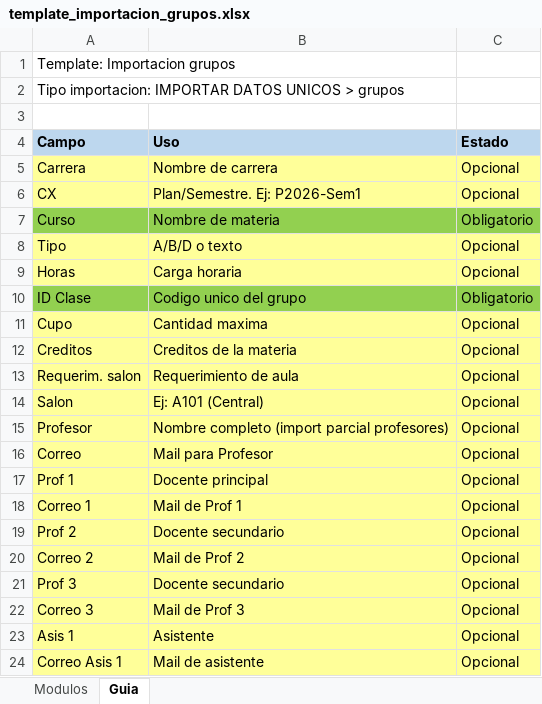
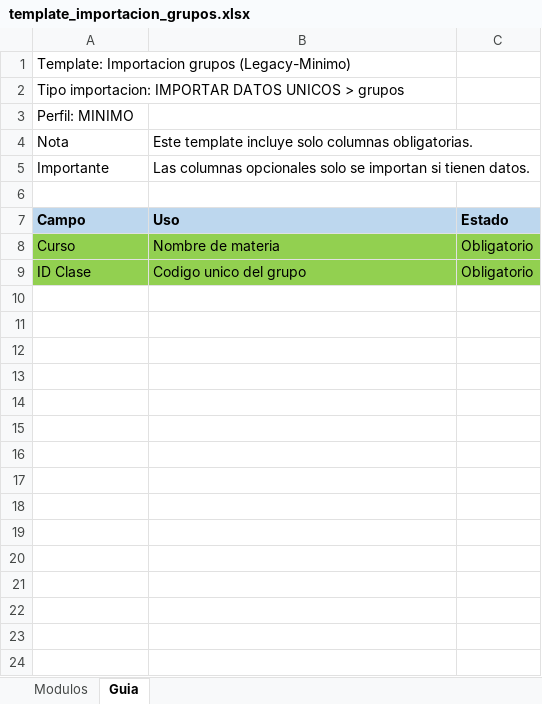
Before and after one commit to ucudal/reto-summer-2026-calendario-fit, an Excel workbook: exports/templates/importacion/template_importacion_grupos.xlsx, sheet Guia, drawn as a sheet; values as stored, in another font and other column widths than the file's, no borders; removed rows and columns are numbered as before the commit, all else as after; the diff names each change by its address in the sheet, - before the commit and + after, or states it on an @@ line.

```diff
--- a/exports/templates/importacion/template_importacion_grupos.xlsx (sheet Guia)
+++ b/exports/templates/importacion/template_importacion_grupos.xlsx (sheet Guia)
-A1: Template: Importacion grupos
+A1: Template: Importacion grupos (Legacy-Minimo)
+row 3: Perfil: MINIMO
+row 4: Nota | Este template incluye solo columnas obligatorias.
+row 5: Importante | Las columnas opcionales solo se importan si tienen datos.
-row 5: Carrera | Nombre de carrera | Opcional
-row 6: CX | Plan/Semestre. Ej: P2026-Sem1 | Opcional
-row 8: Tipo | A/B/D o texto | Opcional
-row 9: Horas | Carga horaria | Opcional
-row 11: Cupo | Cantidad maxima | Opcional
-row 12: Creditos | Creditos de la materia | Opcional
-row 13: Requerim. salon | Requerimiento de aula | Opcional
-row 14: Salon | Ej: A101 (Central) | Opcional
-row 15: Profesor | Nombre completo (import parcial profesores) | Opcional
-row 16: Correo | Mail para Profesor | Opcional
-row 17: Prof 1 | Docente principal | Opcional
-row 18: Correo 1 | Mail de Prof 1 | Opcional
-row 19: Prof 2 | Docente secundario | Opcional
-row 20: Correo 2 | Mail de Prof 2 | Opcional
-row 21: Prof 3 | Docente secundario | Opcional
-row 22: Correo 3 | Mail de Prof 3 | Opcional
-row 23: Asis 1 | Asistente | Opcional
-row 24: Correo Asis 1 | Mail de asistente | Opcional
```
Also changed, not shown: sheet Modulos, exports/templates/importacion/template_importacion_horarios.xlsx, exports/templates/importacion/template_importacion_materias.xlsx, 21 other files.
